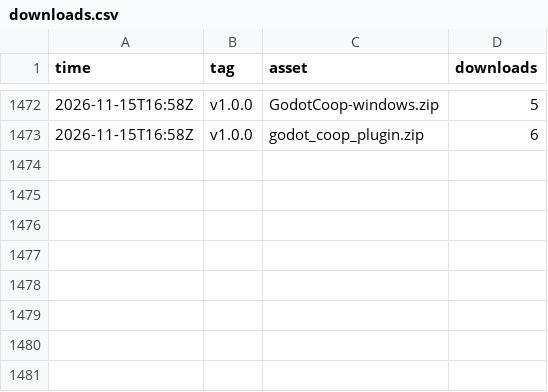
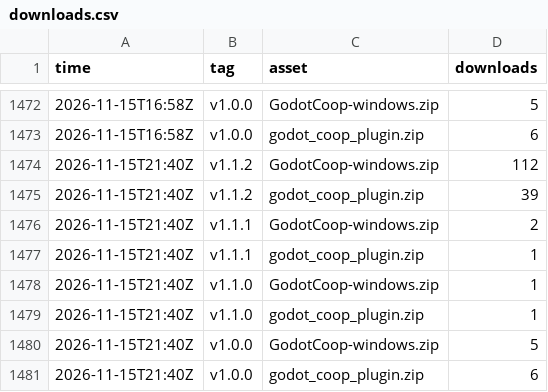
Before and after one commit to i-Roboticist/godot-coop, a CSV file: stats/downloads.csv, drawn as a sheet; only a part is shown, gaps mark what is left out; the diff names each change by its address in the sheet, - before the commit and + after, or states it on an @@ line.

```diff
--- a/stats/downloads.csv
+++ b/stats/downloads.csv
+row 1474: 2026-11-15T21:40Z | v1.1.2 | GodotCoop-windows.zip | 112
+row 1475: 2026-11-15T21:40Z | v1.1.2 | godot_coop_plugin.zip | 39
+row 1476: 2026-11-15T21:40Z | v1.1.1 | GodotCoop-windows.zip | 2
+row 1477: 2026-11-15T21:40Z | v1.1.1 | godot_coop_plugin.zip | 1
+row 1478: 2026-11-15T21:40Z | v1.1.0 | GodotCoop-windows.zip | 1
+row 1479: 2026-11-15T21:40Z | v1.1.0 | godot_coop_plugin.zip | 1
+row 1480: 2026-11-15T21:40Z | v1.0.0 | GodotCoop-windows.zip | 5
+row 1481: 2026-11-15T21:40Z | v1.0.0 | godot_coop_plugin.zip | 6
```
